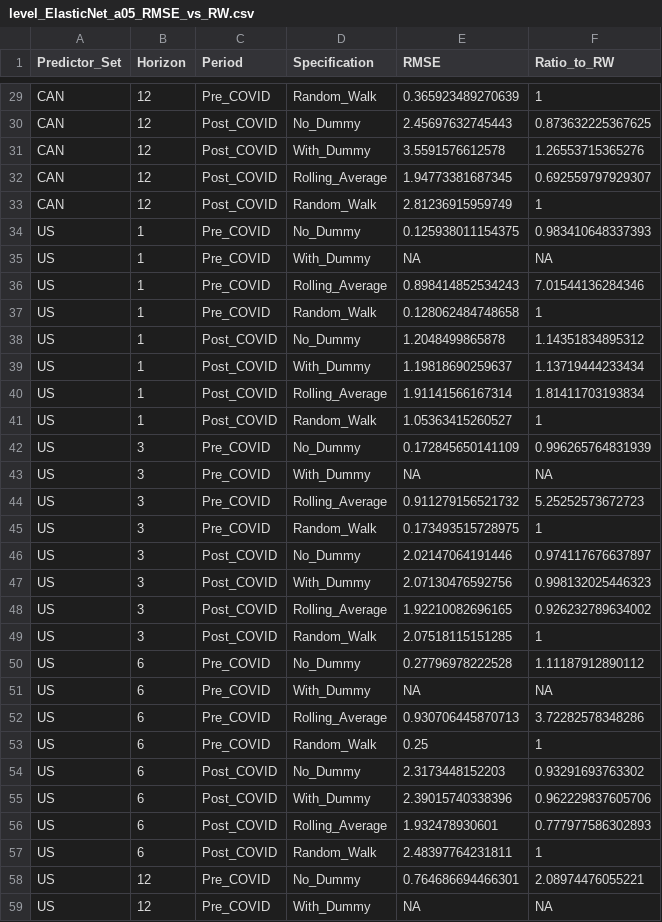
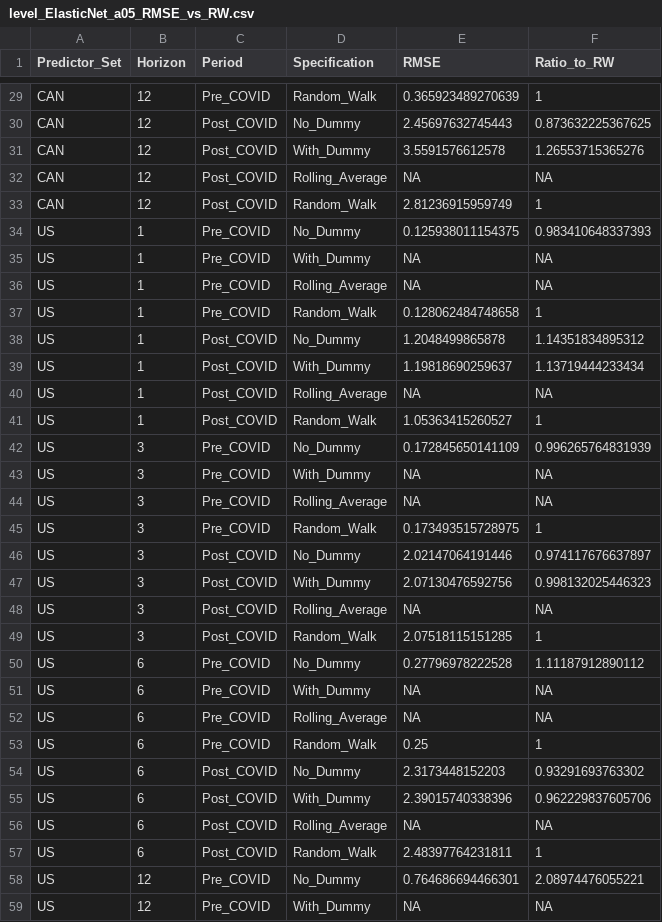
Before and after one commit to e1155518/EC4308-Project, a CSV file: results/ElasticNet_a05/level_ElasticNet_a05_RMSE_vs_RW.csv, drawn as a sheet; only a part is shown, gaps mark what is left out; the diff covers the shown part only.

```diff
--- a/results/ElasticNet_a05/level_ElasticNet_a05_RMSE_vs_RW.csv
+++ b/results/ElasticNet_a05/level_ElasticNet_a05_RMSE_vs_RW.csv
@@ -31,3 +31,3 @@
 "CAN",12,"Post_COVID","With_Dummy",3.5591576612578,1.26553715365276
-"CAN",12,"Post_COVID","Rolling_Average",1.94773381687345,0.692559797929307
+"CAN",12,"Post_COVID","Rolling_Average",NA,NA
 "CAN",12,"Post_COVID","Random_Walk",2.81236915959749,1
@@ -35,3 +35,3 @@
 "US",1,"Pre_COVID","With_Dummy",NA,NA
-"US",1,"Pre_COVID","Rolling_Average",0.898414852534243,7.01544136284346
+"US",1,"Pre_COVID","Rolling_Average",NA,NA
 "US",1,"Pre_COVID","Random_Walk",0.128062484748658,1
@@ -39,3 +39,3 @@
 "US",1,"Post_COVID","With_Dummy",1.19818690259637,1.13719444233434
-"US",1,"Post_COVID","Rolling_Average",1.91141566167314,1.81411703193834
+"US",1,"Post_COVID","Rolling_Average",NA,NA
 "US",1,"Post_COVID","Random_Walk",1.05363415260527,1
@@ -43,3 +43,3 @@
 "US",3,"Pre_COVID","With_Dummy",NA,NA
-"US",3,"Pre_COVID","Rolling_Average",0.911279156521732,5.25252573672723
+"US",3,"Pre_COVID","Rolling_Average",NA,NA
 "US",3,"Pre_COVID","Random_Walk",0.173493515728975,1
@@ -47,3 +47,3 @@
 "US",3,"Post_COVID","With_Dummy",2.07130476592756,0.998132025446323
-"US",3,"Post_COVID","Rolling_Average",1.92210082696165,0.926232789634002
+"US",3,"Post_COVID","Rolling_Average",NA,NA
 "US",3,"Post_COVID","Random_Walk",2.07518115151285,1
@@ -51,3 +51,3 @@
 "US",6,"Pre_COVID","With_Dummy",NA,NA
-"US",6,"Pre_COVID","Rolling_Average",0.930706445870713,3.72282578348286
+"US",6,"Pre_COVID","Rolling_Average",NA,NA
 "US",6,"Pre_COVID","Random_Walk",0.25,1
@@ -55,3 +55,3 @@
 "US",6,"Post_COVID","With_Dummy",2.39015740338396,0.962229837605706
-"US",6,"Post_COVID","Rolling_Average",1.932478930601,0.777977586302893
+"US",6,"Post_COVID","Rolling_Average",NA,NA
 "US",6,"Post_COVID","Random_Walk",2.48397764231811,1
```
Also changed, not shown: 34 edited cells elsewhere in this file, 12 other files.
